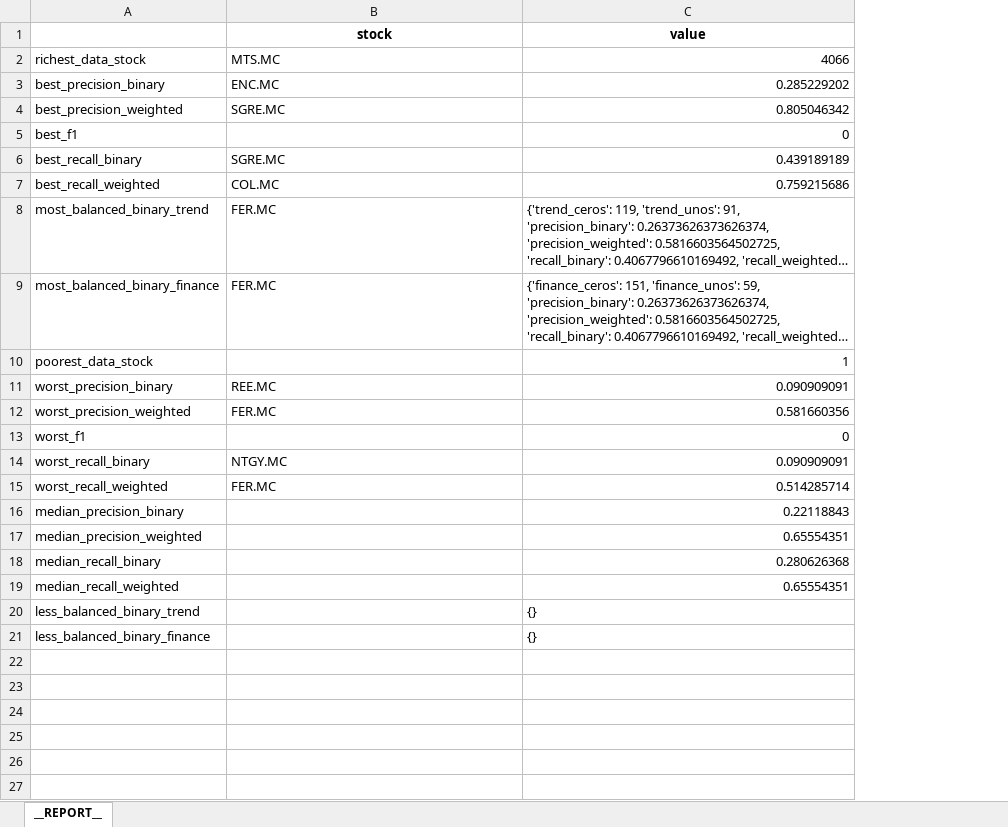
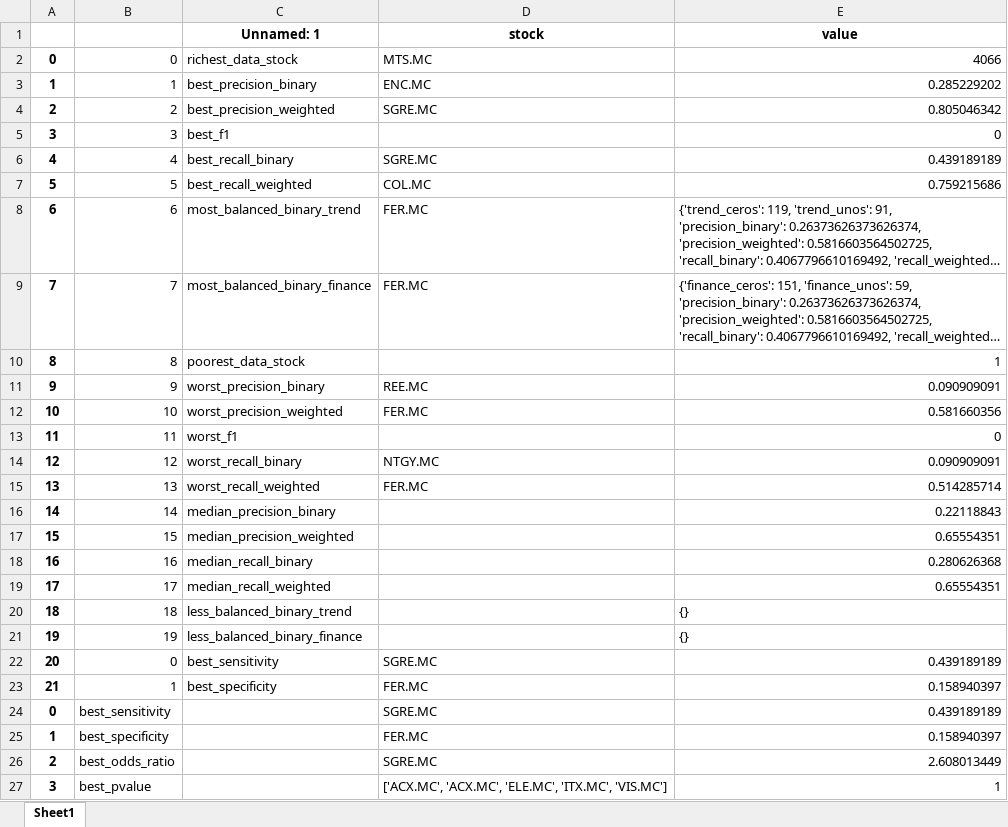
Before and after one commit to axxa/uc3m-stockVolatilityPredictionGtrends, an Excel workbook: python/result_data/ibex/__REPORT__2012-01-01_2019-12-31__ALL_IBEX.xlsx, sheet Sheet1, drawn as a sheet; long unchanged cells end in …; values as stored, in another font and other column widths than the file's, no borders; addresses are those after the commit; the diff names each change by its address in the sheet, - before the commit and + after, or states it on an @@ line.

```diff
--- a/python/result_data/ibex/__REPORT__2012-01-01_2019-12-31__ALL_IBEX.xlsx (sheet Sheet1)
+++ b/python/result_data/ibex/__REPORT__2012-01-01_2019-12-31__ALL_IBEX.xlsx (sheet Sheet1)
-sheet tab: __REPORT__
+sheet tab: Sheet1
+column A, rows 2-21: 0 | 1 | 2 | 3 | 4 | 5 | 6 | 7 | 8 | 9 | 10 | 11 | 12 | 13 | 14 | 15 | 16 | 17 | 18 | 19
+column B, rows 2-21: 0 | 1 | 2 | 3 | 4 | 5 | 6 | 7 | 8 | 9 | 10 | 11 | 12 | 13 | 14 | 15 | 16 | 17 | 18 | 19
-C1: (empty)
+C1: Unnamed: 1
+row 22: 20 | 0 | best_sensitivity | SGRE.MC | 0.439189189
+row 23: 21 | 1 | best_specificity | FER.MC | 0.158940397
+row 24: 0 | best_sensitivity |  | SGRE.MC | 0.439189189
+row 25: 1 | best_specificity |  | FER.MC | 0.158940397
+row 26: 2 | best_odds_ratio |  | SGRE.MC | 2.608013449
+row 27: 3 | best_pvalue |  | ['ACX.MC', 'ACX.MC', 'ELE.MC', 'ITX.MC', 'VIS.MC'] | 1
```
Also changed, not shown: python/result_data/all_index/^IBEX__2012-01-01_2019-12-31.xlsx, python/result_data/all_index/__REPORT__2012-01-01_2019-12-31.xlsx, 3 other files.
